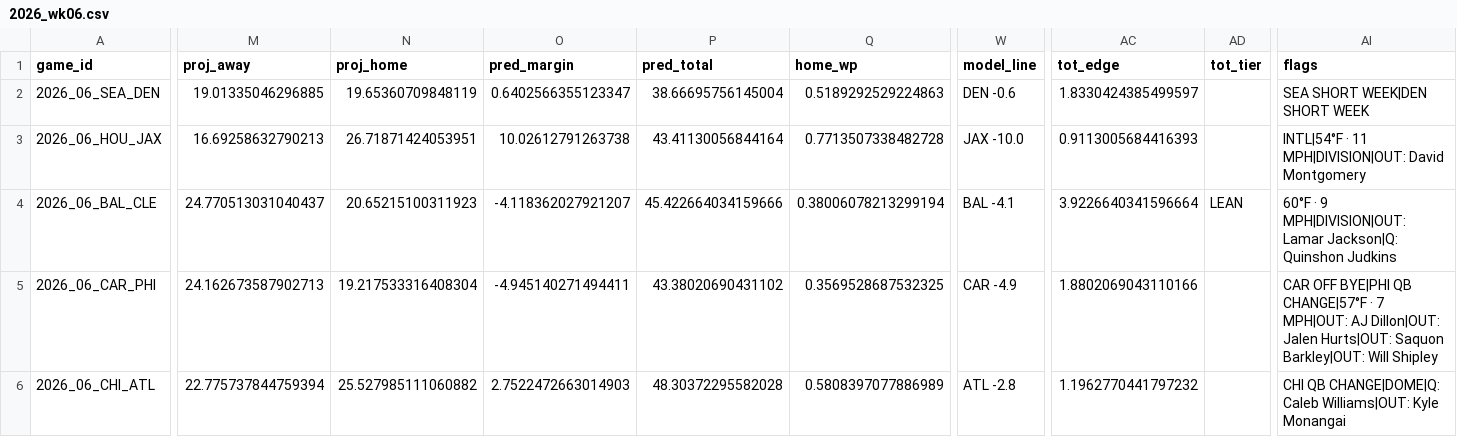
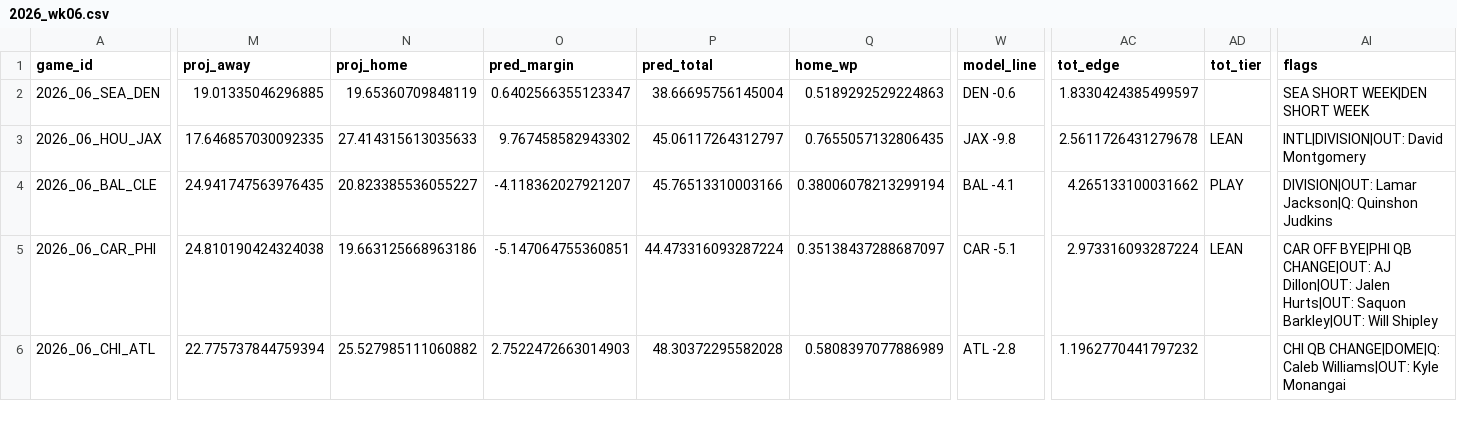
Before and after one commit to AndyCor1097/algohub-nfl, a CSV file: picks/2026_wk06.csv, drawn as a sheet; only a part is shown, gaps mark what is left out; the diff covers the shown part only; the diff names each change by its address in the sheet, - before the commit and + after, or states it on an @@ line.

```diff
--- a/picks/2026_wk06.csv
+++ b/picks/2026_wk06.csv
-M3 (proj_away): 16.69258632790213
+M3 (proj_away): 17.646857030092335
-N3 (proj_home): 26.71871424053951
+N3 (proj_home): 27.414315613035633
-O3 (pred_margin): 10.02612791263738
+O3 (pred_margin): 9.767458582943302
-P3 (pred_total): 43.41130056844164
+P3 (pred_total): 45.06117264312797
-Q3 (home_wp): 0.7713507338482728
+Q3 (home_wp): 0.7655057132806435
-W3 (model_line): JAX -10.0
+W3 (model_line): JAX -9.8
-AC3 (tot_edge): 0.9113005684416393
+AC3 (tot_edge): 2.5611726431279678
-AD3 (tot_tier): (empty)
+AD3 (tot_tier): LEAN
-AI3 (flags): INTL|54°F · 11 MPH|DIVISION|OUT: David Montgomery
+AI3 (flags): INTL|DIVISION|OUT: David Montgomery
-M4 (proj_away): 24.770513031040437
+M4 (proj_away): 24.941747563976435
-N4 (proj_home): 20.65215100311923
+N4 (proj_home): 20.823385536055227
-P4 (pred_total): 45.422664034159666
+P4 (pred_total): 45.76513310003166
-AC4 (tot_edge): 3.9226640341596664
+AC4 (tot_edge): 4.265133100031662
-AD4 (tot_tier): LEAN
+AD4 (tot_tier): PLAY
-AI4 (flags): 60°F · 9 MPH|DIVISION|OUT: Lamar Jackson|Q:…
+AI4 (flags): DIVISION|OUT: Lamar Jackson|Q:…
-M5 (proj_away): 24.162673587902713
+M5 (proj_away): 24.810190424324038
-N5 (proj_home): 19.217533316408304
+N5 (proj_home): 19.663125668963186
-O5 (pred_margin): -4.945140271494411
+O5 (pred_margin): -5.147064755360851
-P5 (pred_total): 43.38020690431102
+P5 (pred_total): 44.473316093287224
-Q5 (home_wp): 0.3569528687532325
+Q5 (home_wp): 0.35138437288687097
-W5 (model_line): CAR -4.9
+W5 (model_line): CAR -5.1
-AC5 (tot_edge): 1.8802069043110166
+AC5 (tot_edge): 2.973316093287224
-AD5 (tot_tier): (empty)
+AD5 (tot_tier): LEAN
-AI5 (flags): …BYE|PHI QB CHANGE|57°F · 7 MPH|OUT: AJ Dillon|OUT:…
+AI5 (flags): …BYE|PHI QB CHANGE|OUT: AJ Dillon|OUT:…
```
Also changed, not shown: 74 edited cells elsewhere in this file, picks/props_2026_wk06.csv, 5 other files.
